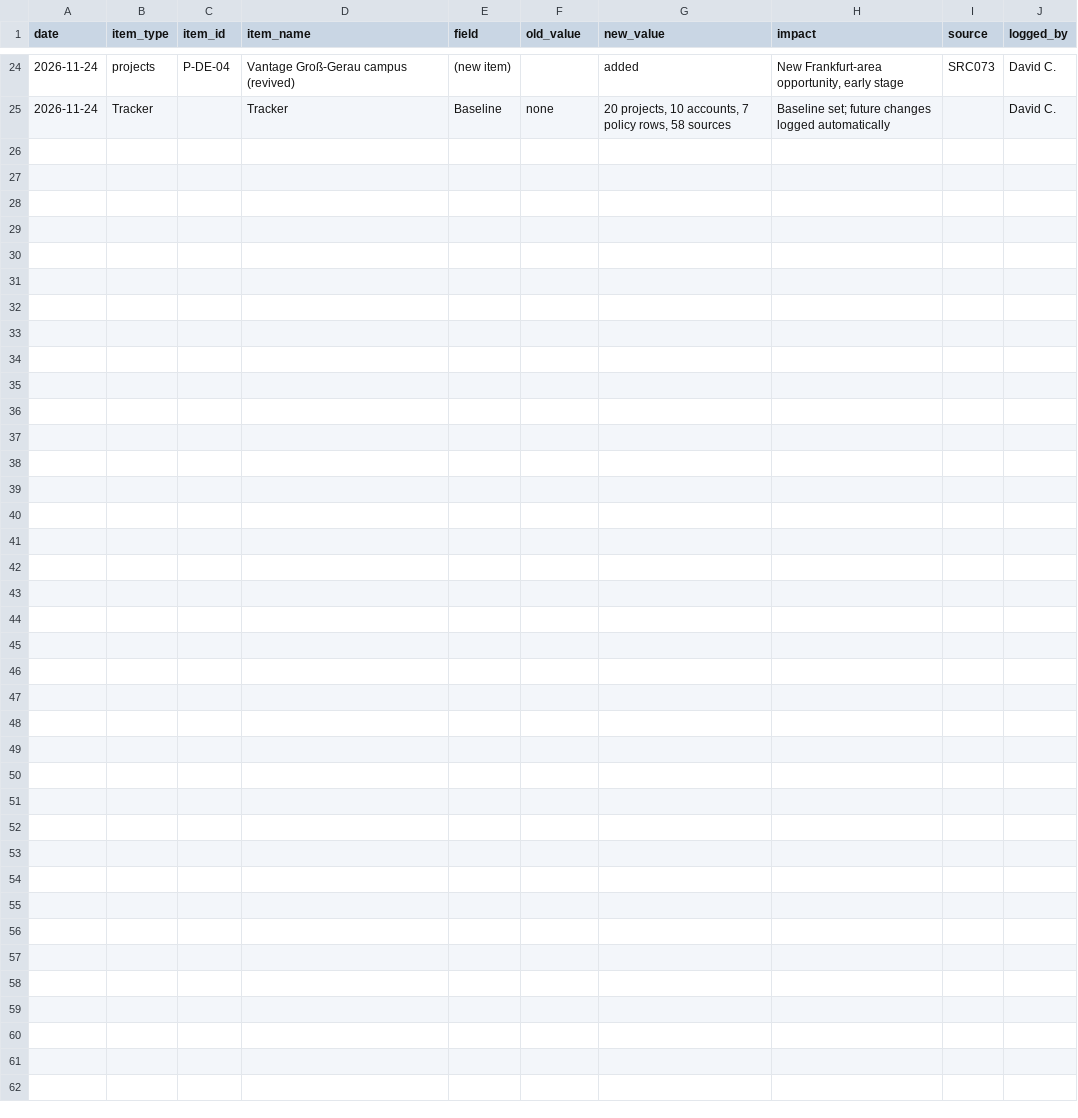
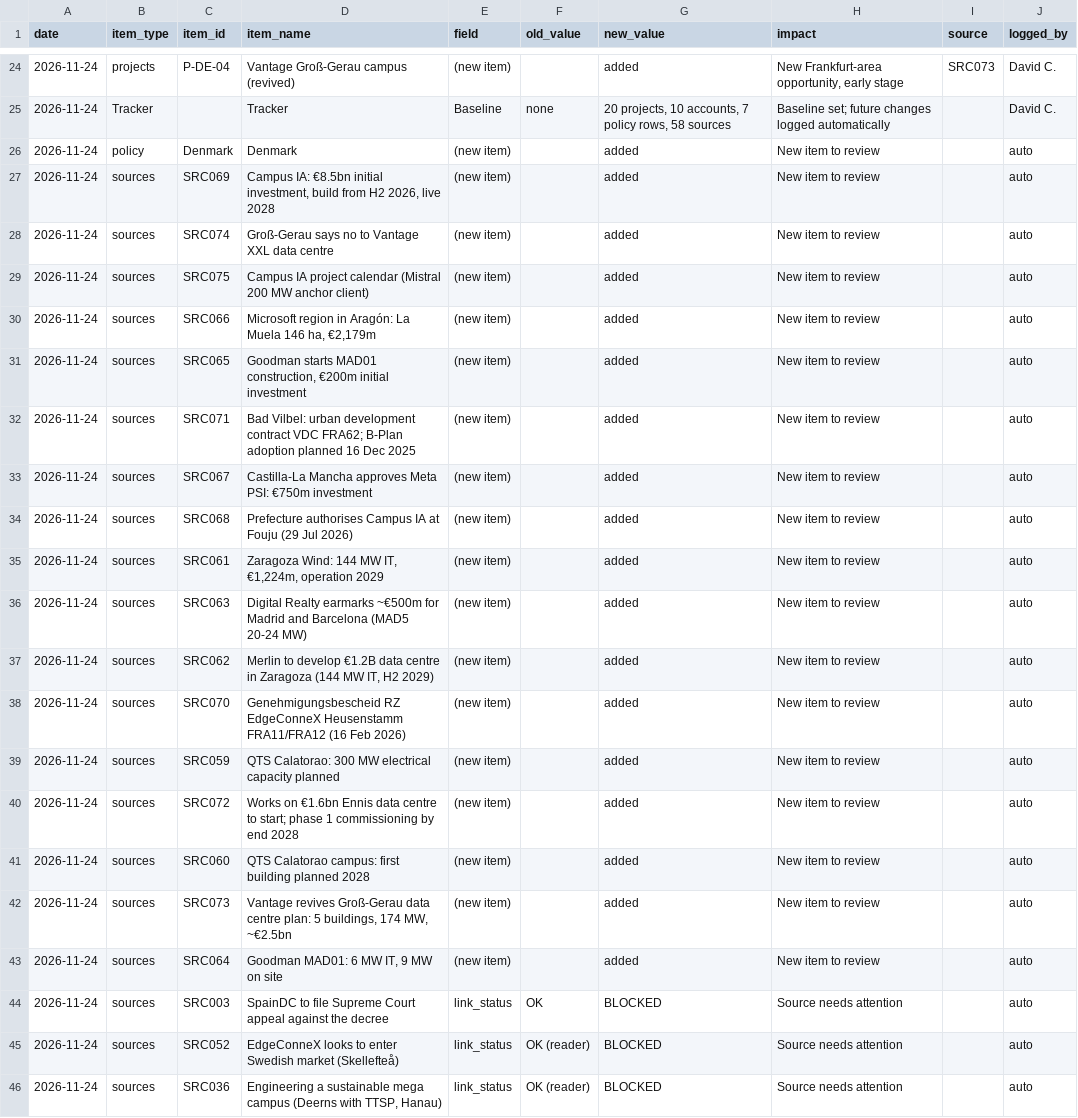
Before and after one commit to C-D4V1D/ethos-intel-tracker, a CSV file: data/changes.csv, drawn as a sheet; only a part is shown, gaps mark what is left out; the diff names each change by its address in the sheet, - before the commit and + after, or states it on an @@ line.

```diff
--- a/data/changes.csv
+++ b/data/changes.csv
+row 26: 2026-11-24 | policy | Denmark | Denmark | (new item) |  | added | New item to review |  | auto
+row 27: 2026-11-24 | sources | SRC069 | Campus IA: €8.5bn initial investment, build from H2 2026, live 2028 | (new item) |  | added | New item to review |  | auto
+row 28: 2026-11-24 | sources | SRC074 | Groß-Gerau says no to Vantage XXL data centre | (new item) |  | added | New item to review |  | auto
+row 29: 2026-11-24 | sources | SRC075 | Campus IA project calendar (Mistral 200 MW anchor client) | (new item) |  | added | New item to review |  | auto
+row 30: 2026-11-24 | sources | SRC066 | Microsoft region in Aragón: La Muela 146 ha, €2,179m | (new item) |  | added | New item to review |  | auto
+row 31: 2026-11-24 | sources | SRC065 | Goodman starts MAD01 construction, €200m initial investment | (new item) |  | added | New item to review |  | auto
+row 32: 2026-11-24 | sources | SRC071 | Bad Vilbel: urban development contract VDC FRA62; B-Plan adoption planned 16 Dec 2025 | (new item) |  | added | New item to review |  | auto
+row 33: 2026-11-24 | sources | SRC067 | Castilla-La Mancha approves Meta PSI: €750m investment | (new item) |  | added | New item to review |  | auto
+row 34: 2026-11-24 | sources | SRC068 | Prefecture authorises Campus IA at Fouju (29 Jul 2026) | (new item) |  | added | New item to review |  | auto
+row 35: 2026-11-24 | sources | SRC061 | Zaragoza Wind: 144 MW IT, €1,224m, operation 2029 | (new item) |  | added | New item to review |  | auto
+row 36: 2026-11-24 | sources | SRC063 | Digital Realty earmarks ~€500m for Madrid and Barcelona (MAD5 20-24 MW) | (new item) |  | added | New item to review |  | auto
+row 37: 2026-11-24 | sources | SRC062 | Merlin to develop €1.2B data centre in Zaragoza (144 MW IT, H2 2029) | (new item) |  | added | New item to review |  | auto
+row 38: 2026-11-24 | sources | SRC070 | Genehmigungsbescheid RZ EdgeConneX Heusenstamm FRA11/FRA12 (16 Feb 2026) | (new item) |  | added | New item to review |  | auto
+row 39: 2026-11-24 | sources | SRC059 | QTS Calatorao: 300 MW electrical capacity planned | (new item) |  | added | New item to review |  | auto
+row 40: 2026-11-24 | sources | SRC072 | Works on €1.6bn Ennis data centre to start; phase 1 commissioning by end 2028 | (new item) |  | added | New item to review |  | auto
+row 41: 2026-11-24 | sources | SRC060 | QTS Calatorao campus: first building planned 2028 | (new item) |  | added | New item to review |  | auto
+row 42: 2026-11-24 | sources | SRC073 | Vantage revives Groß-Gerau data centre plan: 5 buildings, 174 MW, ~€2.5bn | (new item) |  | added | New item to review |  | auto
+row 43: 2026-11-24 | sources | SRC064 | Goodman MAD01: 6 MW IT, 9 MW on site | (new item) |  | added | New item to review |  | auto
+row 44: 2026-11-24 | sources | SRC003 | SpainDC to file Supreme Court appeal against the decree | link_status | OK | BLOCKED | Source needs attention |  | auto
+row 45: 2026-11-24 | sources | SRC052 | EdgeConneX looks to enter Swedish market (Skellefteå) | link_status | OK (reader) | BLOCKED | Source needs attention |  | auto
+row 46: 2026-11-24 | sources | SRC036 | Engineering a sustainable mega campus (Deerns with TTSP, Hanau) | link_status | OK (reader) | BLOCKED | Source needs attention |  | auto
```
Also changed, not shown: data/grid_es.csv, data/grid_markets.csv, 6 other files.
